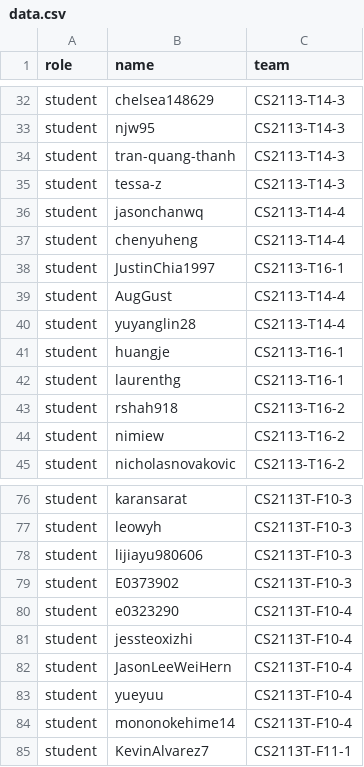
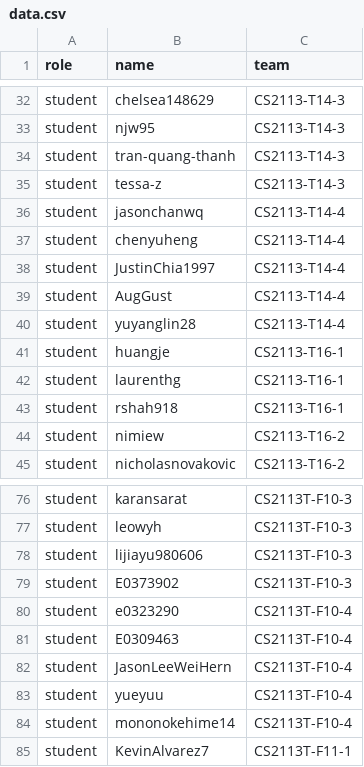
Before and after one commit to nusCS2113-AY1920S1/pe, a CSV file: data.csv, drawn as a sheet; only a part is shown, gaps mark what is left out.

Commit message:
data.csv: Rectify errors

```diff
--- a/data.csv
+++ b/data.csv
@@ -37,3 +37,3 @@ student,jasonchanwq,CS2113-T14-4
 student,chenyuheng,CS2113-T14-4
-student,JustinChia1997,CS2113-T16-1
+student,JustinChia1997,CS2113-T14-4
 student,AugGust,CS2113-T14-4
@@ -42,3 +42,3 @@ student,huangje,CS2113-T16-1
 student,laurenthg,CS2113-T16-1
-student,rshah918,CS2113-T16-2
+student,rshah918,CS2113-T16-1
 student,nimiew,CS2113-T16-2
@@ -80,3 +80,3 @@ student,E0373902,CS2113T-F10-3
 student,e0323290,CS2113T-F10-4
-student,jessteoxizhi,CS2113T-F10-4
+student,E0309463,CS2113T-F10-4
 student,JasonLeeWeiHern,CS2113T-F10-4
```
